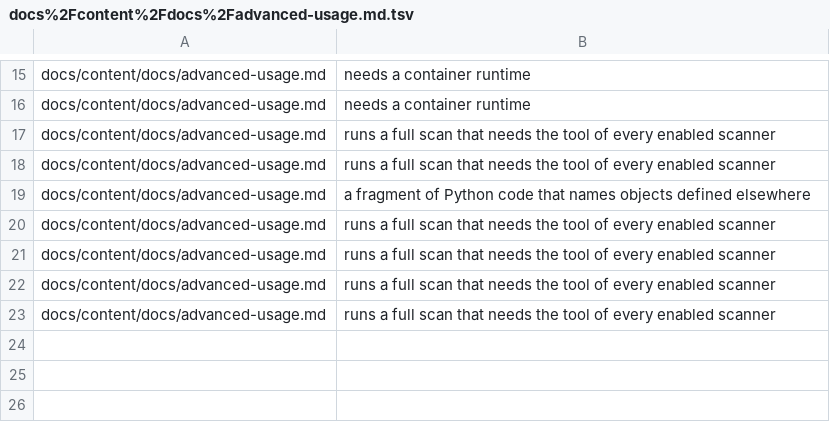
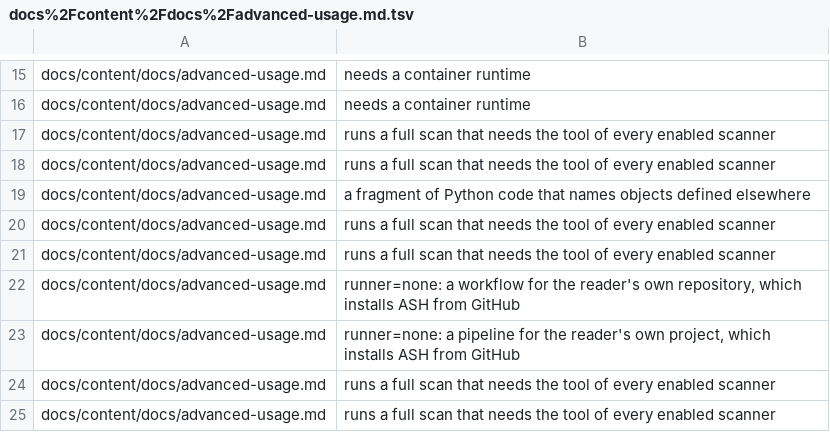
Before and after one commit to awslabs/automated-security-helper, a TSV file: docs/illustrative-seed/docs%2Fcontent%2Fdocs%2Fadvanced-usage.md.tsv, drawn as a sheet; only a part is shown, gaps mark what is left out.

```diff
--- a/docs/illustrative-seed/docs%2Fcontent%2Fdocs%2Fadvanced-usage.md.tsv
+++ b/docs/illustrative-seed/docs%2Fcontent%2Fdocs%2Fadvanced-usage.md.tsv
@@ -21,2 +21,4 @@ docs/content/docs/advanced-usage.md	runs a full scan that needs the tool of ever
 docs/content/docs/advanced-usage.md	runs a full scan that needs the tool of every enabled scanner
+docs/content/docs/advanced-usage.md	runner=none: a workflow for the reader's own repository, which installs ASH from GitHub
+docs/content/docs/advanced-usage.md	runner=none: a pipeline for the reader's own project, which installs ASH from GitHub
 docs/content/docs/advanced-usage.md	runs a full scan that needs the tool of every enabled scanner
```
Also changed, not shown: docs/illustrative-seed/automated_security_helper%2Fplugin_modules%2Fash_snyk_plugins%2FREADME.md.tsv, docs/illustrative-seed/docs%2Fcontent%2Fdocs%2Fadvanced-usage.md.template.tsv, 18 other files.
